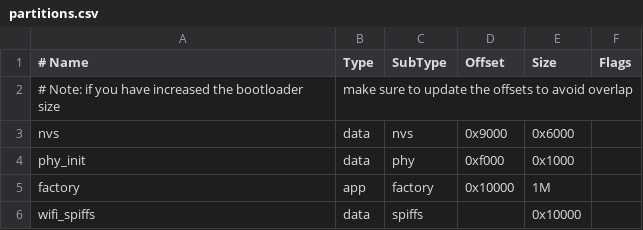
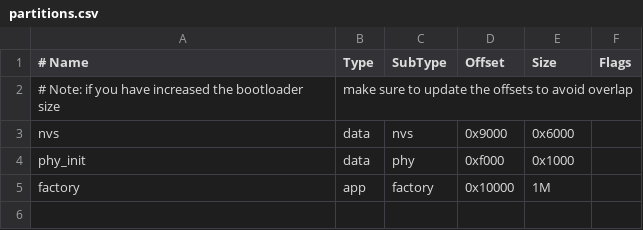
Before and after one commit to jxingnian/xn_esp32_ml307r_usb, a CSV file: partitions.csv, drawn as a sheet.

```diff
--- a/partitions.csv
+++ b/partitions.csv
@@ -5,2 +5 @@ phy_init, data, phy,     0xf000,  0x1000,
 factory,  app,  factory, 0x10000, 1M,
-wifi_spiffs, data, spiffs, ,        0x10000,
```
Also changed, not shown: 17 other files.
